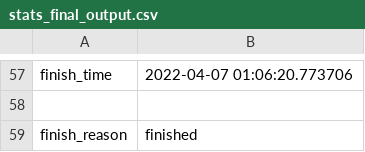
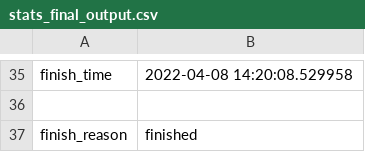
Before and after one commit to connorc99/CS4675_Group_10, a CSV file: postscrape/postscrape/spiders/stats_final_output.csv, drawn as a sheet; only a part is shown, gaps mark what is left out; addresses are those after the commit; the diff covers the shown part only; the diff names each change by its address in the sheet, - before the commit and + after, or states it on an @@ line.

```diff
--- a/postscrape/postscrape/spiders/stats_final_output.csv
+++ b/postscrape/postscrape/spiders/stats_final_output.csv
-B35: 2022-04-07 01:06:20.773706
+B35: 2022-04-08 14:20:08.529958
```
Also changed, not shown: 3 added rows, 25 removed rows and 14 edited cells elsewhere in this file, 6 other files.
